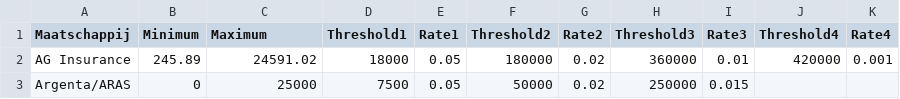
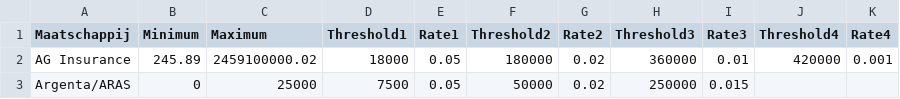
Before and after one commit to Handy-Harry/Handy-Harry.github.io, a CSV file: verzekeringsmaatschappijen.csv, drawn as a sheet.

Commit message:
Update verzekeringsmaatschappijen.csv

```diff
--- a/verzekeringsmaatschappijen.csv
+++ b/verzekeringsmaatschappijen.csv
@@ -1,3 +1,3 @@
 Maatschappij,Minimum,Maximum,Threshold1,Rate1,Threshold2,Rate2,Threshold3,Rate3,Threshold4,Rate4
-AG Insurance,245.89,24591.02,18000,0.05,180000,0.02,360000,0.01,420000,0.001
+AG Insurance,245.89,2459100000.02,18000,0.05,180000,0.02,360000,0.01,420000,0.001
 Argenta/ARAS,0,25000,7500,0.05,50000,0.02,250000,0.015
```
